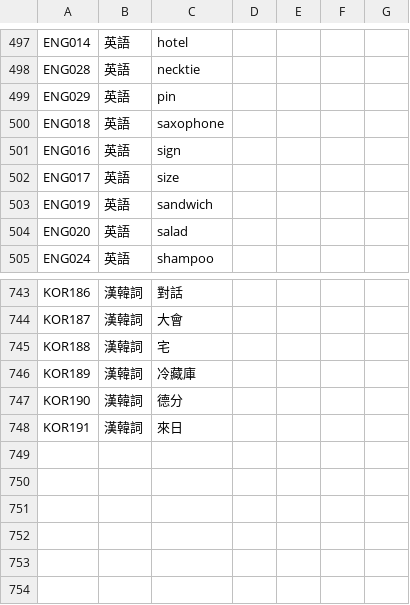
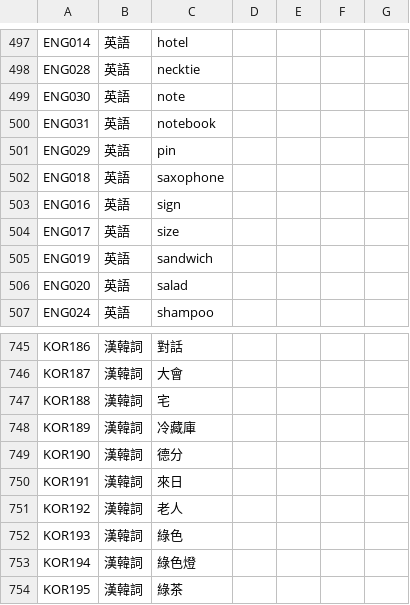
Before and after one commit to haiangdict/HLDKor, a CSV file: data/HLD-Etymology.csv, drawn as a sheet; only a part is shown, gaps mark what is left out; the diff names each change by its address in the sheet, - before the commit and + after, or states it on an @@ line.

```diff
--- a/data/HLD-Etymology.csv
+++ b/data/HLD-Etymology.csv
+row 499: ENG030 | 英語 | note
+row 500: ENG031 | 英語 | notebook
+row 751: KOR192 | 漢韓詞 | 老人
+row 752: KOR193 | 漢韓詞 | 綠色
+row 753: KOR194 | 漢韓詞 | 綠色燈
+row 754: KOR195 | 漢韓詞 | 綠茶
```
Also changed, not shown: data/KOR-Examples.csv, data/KOR-Senses.csv.
